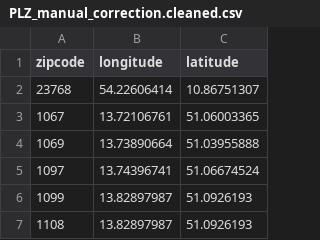
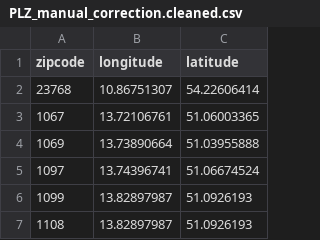
Before and after one commit to medizininformatik-initiative/usecase-cord-support, a CSV file: Hackathon/data/PLZ_manual_correction.cleaned.csv, drawn as a sheet; only a part is shown.

```diff
--- a/Hackathon/data/PLZ_manual_correction.cleaned.csv
+++ b/Hackathon/data/PLZ_manual_correction.cleaned.csv
@@ -1,3 +1,3 @@
 zipcode;longitude;latitude
-23768;54.22606414;10.86751307
+23768;10.86751307;54.22606414
 1067;13.72106761;51.06003365
```
Also changed, not shown: Hackathon/Team3_Aggregation/config/aggregation1.csv, Hackathon/Team3_Aggregation/config/aggregation3.csv, 7 other files.
